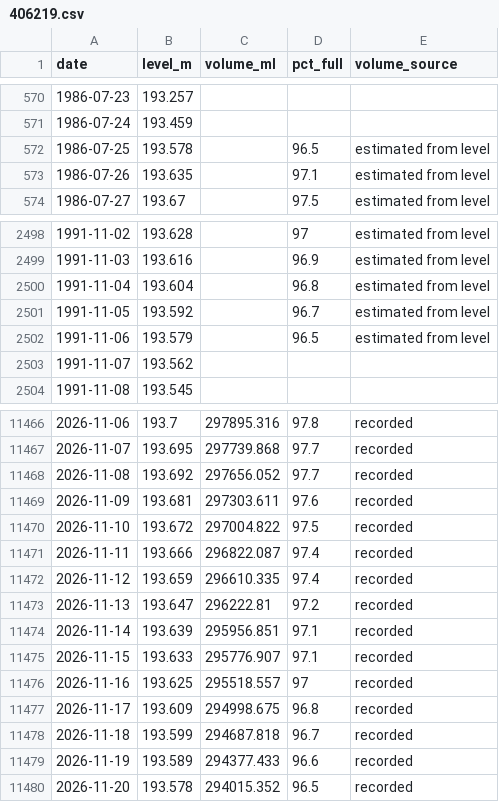
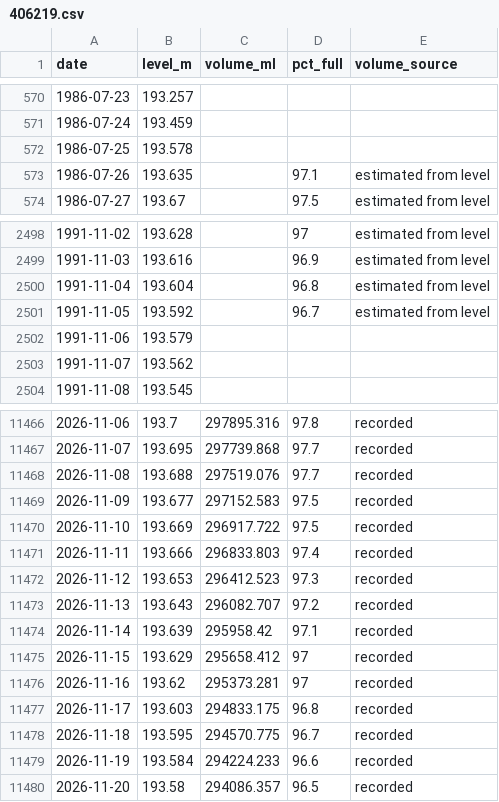
Before and after one commit to JLA92-bit/joshmakesgames-site, a CSV file: river-watch/data/storage/406219.csv, drawn as a sheet; only a part is shown, gaps mark what is left out; the diff covers the shown part only.

```diff
--- a/river-watch/data/storage/406219.csv
+++ b/river-watch/data/storage/406219.csv
@@ -571,3 +571,3 @@ date,level_m,volume_ml,pct_full,volume_source
 1986-07-24,193.459,,,
-1986-07-25,193.578,,96.5,estimated from level
+1986-07-25,193.578,,,
 1986-07-26,193.635,,97.1,estimated from level
@@ -2501,3 +2501,3 @@ date,level_m,volume_ml,pct_full,volume_source
 1991-11-05,193.592,,96.7,estimated from level
-1991-11-06,193.579,,96.5,estimated from level
+1991-11-06,193.579,,,
 1991-11-07,193.562,,,
@@ -11467,14 +11467,14 @@ date,level_m,volume_ml,pct_full,volume_source
 2026-11-07,193.695,297739.868,97.7,recorded
-2026-11-08,193.692,297656.052,97.7,recorded
-2026-11-09,193.681,297303.611,97.6,recorded
-2026-11-10,193.672,297004.822,97.5,recorded
-2026-11-11,193.666,296822.087,97.4,recorded
-2026-11-12,193.659,296610.335,97.4,recorded
-2026-11-13,193.647,296222.81,97.2,recorded
-2026-11-14,193.639,295956.851,97.1,recorded
-2026-11-15,193.633,295776.907,97.1,recorded
-2026-11-16,193.625,295518.557,97,recorded
-2026-11-17,193.609,294998.675,96.8,recorded
-2026-11-18,193.599,294687.818,96.7,recorded
-2026-11-19,193.589,294377.433,96.6,recorded
-2026-11-20,193.578,294015.352,96.5,recorded
+2026-11-08,193.688,297519.076,97.7,recorded
+2026-11-09,193.677,297152.583,97.5,recorded
+2026-11-10,193.669,296917.722,97.5,recorded
+2026-11-11,193.666,296833.803,97.4,recorded
+2026-11-12,193.653,296412.523,97.3,recorded
+2026-11-13,193.643,296082.707,97.2,recorded
+2026-11-14,193.639,295958.42,97.1,recorded
+2026-11-15,193.629,295658.412,97,recorded
+2026-11-16,193.62,295373.281,97,recorded
+2026-11-17,193.603,294833.175,96.8,recorded
+2026-11-18,193.595,294570.775,96.7,recorded
+2026-11-19,193.584,294224.233,96.6,recorded
+2026-11-20,193.58,294086.357,96.5,recorded
```
Also changed, not shown: 9 edited cells elsewhere in this file, river-watch/data/hourly/2026-11/18.csv, river-watch/data/hourly/2026-11/19.csv, 4 other files.
